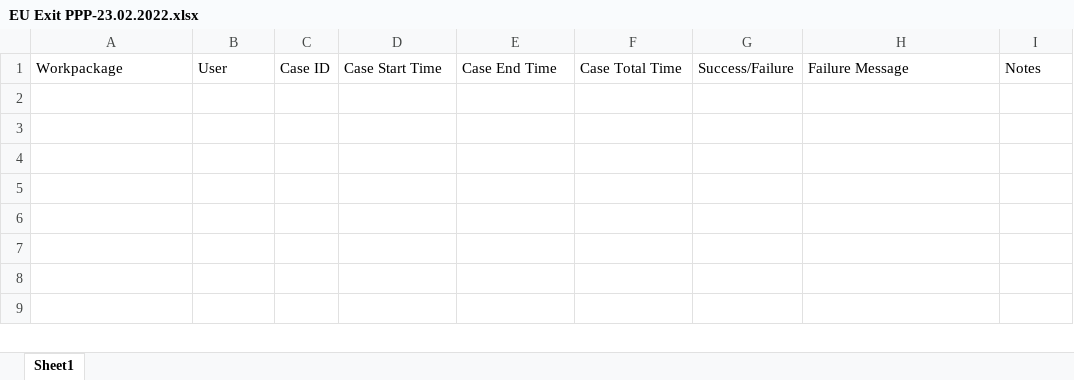
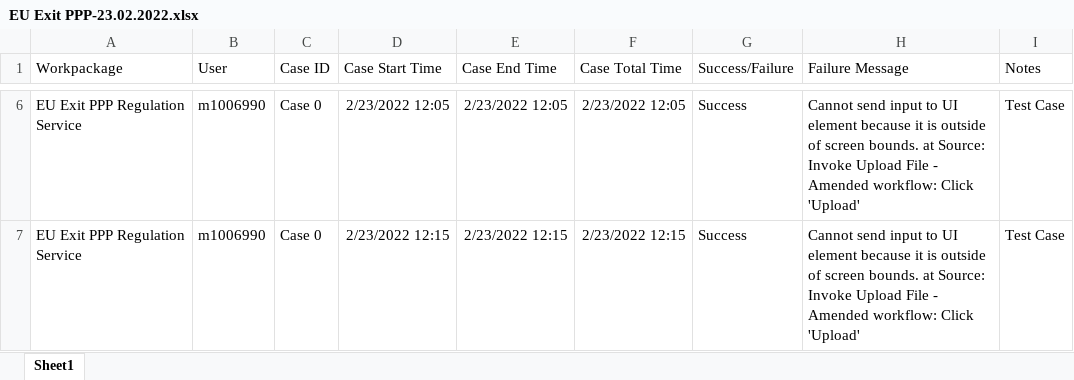
Before and after one commit to DEFRA/EU-Exit-PPP-Regulation-Service, an Excel workbook: EU Exit PPP Regulation Service/Documentation/Logs/EU Exit PPP-23.02.2022.xlsx, sheet Sheet1, drawn as a sheet; only a part is shown, gaps mark what is left out; values as stored, in another font and other column widths than the file's, no borders; the diff covers the shown part only; the diff names each change by its address in the sheet, - before the commit and + after, or states it on an @@ line.

```diff
--- a/EU Exit PPP Regulation Service/Documentation/Logs/EU Exit PPP-23.02.2022.xlsx (sheet Sheet1)
+++ b/EU Exit PPP Regulation Service/Documentation/Logs/EU Exit PPP-23.02.2022.xlsx (sheet Sheet1)
+row 6: EU Exit PPP Regulation Service | m1006990 | Case 0 | 2/23/2022 12:05 | 2/23/2022 12:05 | 2/23/2022 12:05 | Success | Cannot send input to UI element because it is outside of screen bounds. at Source: Invoke Upload File - Amended workflow: Click 'Upload' | Test Case
+row 7: EU Exit PPP Regulation Service | m1006990 | Case 0 | 2/23/2022 12:15 | 2/23/2022 12:15 | 2/23/2022 12:15 | Success | Cannot send input to UI element because it is outside of screen bounds. at Source: Invoke Upload File - Amended workflow: Click 'Upload' | Test Case
```
Also changed, not shown: 6 added rows elsewhere in this sheet, 9 other files.
